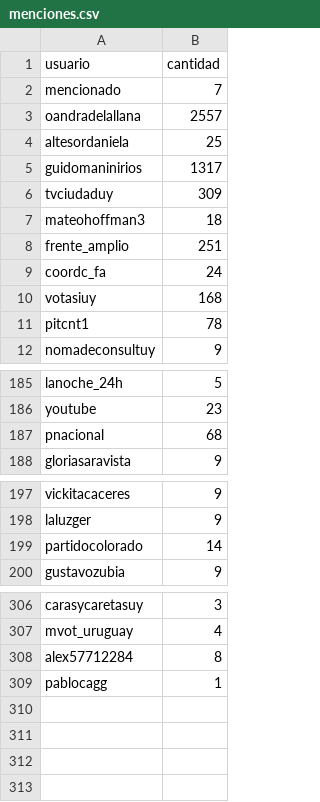
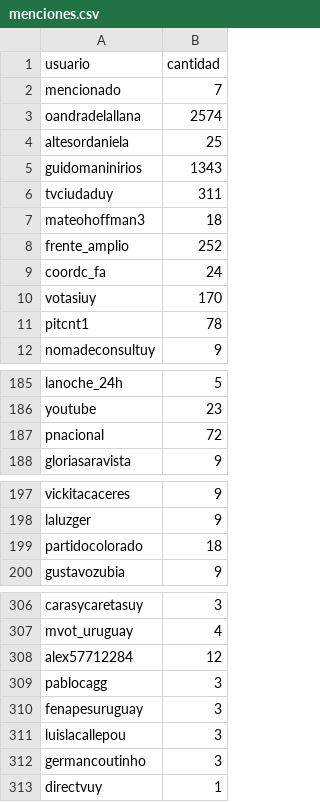
Before and after one commit to verdierdiego/debate-luc, a CSV file: menciones.csv, drawn as a sheet; only a part is shown, gaps mark what is left out; the diff covers the shown part only.

```diff
--- a/menciones.csv
+++ b/menciones.csv
@@ -2,10 +2,10 @@ usuario,cantidad
 mencionado,7
-oandradelallana,2557
+oandradelallana,2574
 altesordaniela,25
-guidomaninirios,1317
-tvciudaduy,309
+guidomaninirios,1343
+tvciudaduy,311
 mateohoffman3,18
-frente_amplio,251
+frente_amplio,252
 coordc_fa,24
-votasiuy,168
+votasiuy,170
 pitcnt1,78
@@ -186,3 +186,3 @@ lanoche_24h,5
 youtube,23
-pnacional,68
+pnacional,72
 gloriasaravista,9
@@ -198,3 +198,3 @@ vickitacaceres,9
 laluzger,9
-partidocolorado,14
+partidocolorado,18
 gustavozubia,9
@@ -307,3 +307,7 @@ carasycaretasuy,3
 mvot_uruguay,4
-alex57712284,8
-pablocagg,1
+alex57712284,12
+pablocagg,3
+fenapesuruguay,3
+luislacallepou,3
+germancoutinho,3
+directvuy,1
```
Also changed, not shown: 2 edited cells elsewhere in this file, hashtags.csv, 4 other files.
